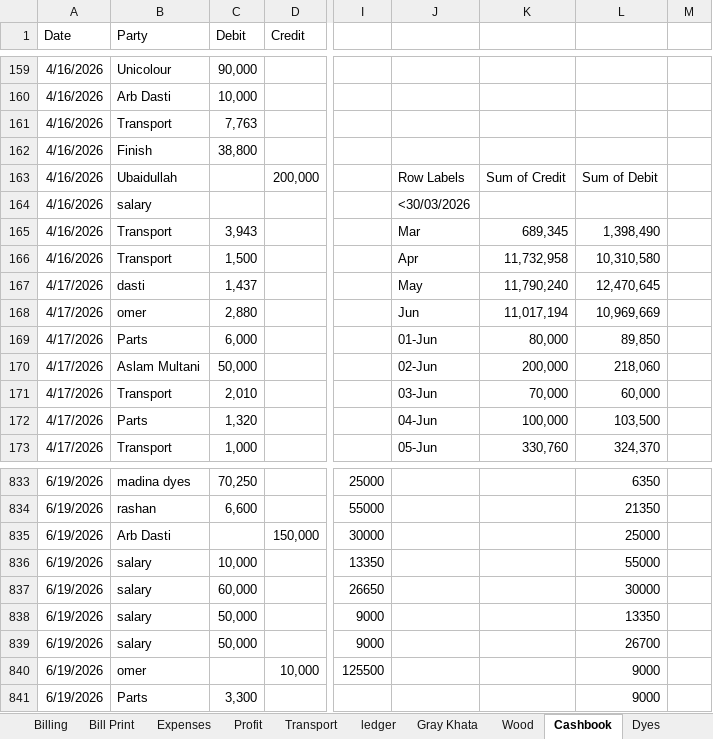
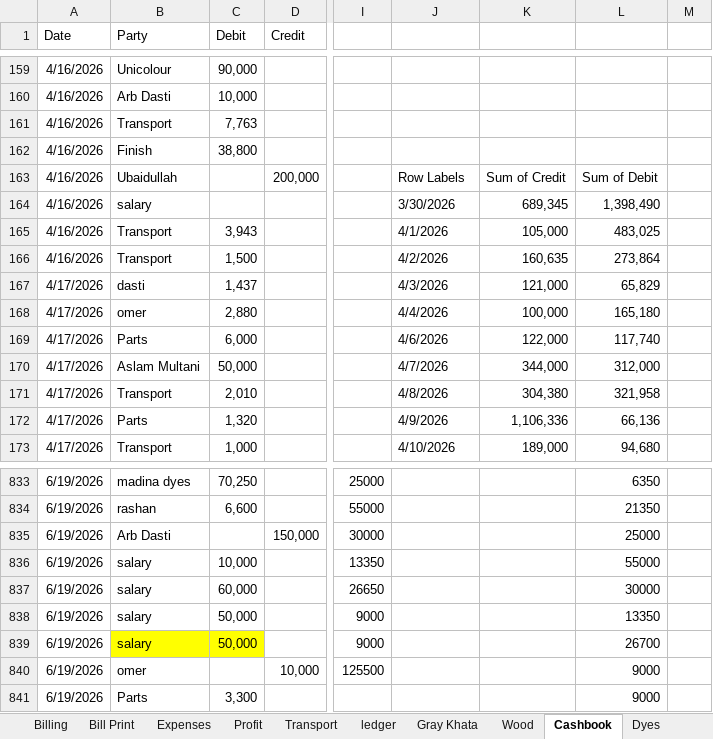
Before and after one commit to omerrazzaq4/Alhamd_April, an Excel workbook: Factory_Khata_April.xlsx, sheet Cashbook, drawn as a sheet; only a part is shown, gaps mark what is left out; values as stored, in another font and other column widths than the file's, no borders; charts and pictures and table styles not drawn; the diff covers the shown part only; the diff names each change by its address in the sheet, - before the commit and + after, or states it on an @@ line.

```diff
--- a/Factory_Khata_April.xlsx (sheet Cashbook)
+++ b/Factory_Khata_April.xlsx (sheet Cashbook)
-J164: <30/03/2026
+J164: 3/30/2026
-K164: (empty)
+K164: 689,345
-L164: (empty)
+L164: 1,398,490
-J165: Mar
+J165: 4/1/2026
-K165: 689,345
+K165: 105,000
-L165: 1,398,490
+L165: 483,025
-J166: Apr
+J166: 4/2/2026
-K166: 11,732,958
+K166: 160,635
-L166: 10,310,580
+L166: 273,864
-J167: May
+J167: 4/3/2026
-K167: 11,790,240
+K167: 121,000
-L167: 12,470,645
+L167: 65,829
-J168: Jun
+J168: 4/4/2026
-K168: 11,017,194
+K168: 100,000
-L168: 10,969,669
+L168: 165,180
-J169: 01-Jun
+J169: 4/6/2026
-K169: 80,000
+K169: 122,000
-L169: 89,850
+L169: 117,740
-J170: 02-Jun
+J170: 4/7/2026
-K170: 200,000
+K170: 344,000
-L170: 218,060
+L170: 312,000
-J171: 03-Jun
+J171: 4/8/2026
-K171: 70,000
+K171: 304,380
-L171: 60,000
+L171: 321,958
-J172: 04-Jun
+J172: 4/9/2026
-K172: 100,000
+K172: 1,106,336
-L172: 103,500
+L172: 66,136
-J173: 05-Jun
+J173: 4/10/2026
-K173: 330,760
+K173: 189,000
-L173: 324,370
+L173: 94,680
-B839:C839 fill: none
+B839:C839 fill: #FFFF00
```
Also changed, not shown: 452 edited cells elsewhere in this sheet, sheet ledger, sheet Billing, sheet pivot, sheet Wood, sheet Finish, sheet Expenses, 4 more sheets, formulas that keep their value, charts or pictures.
